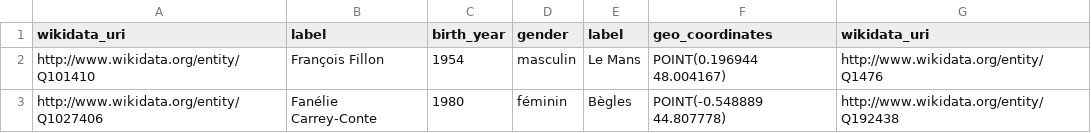
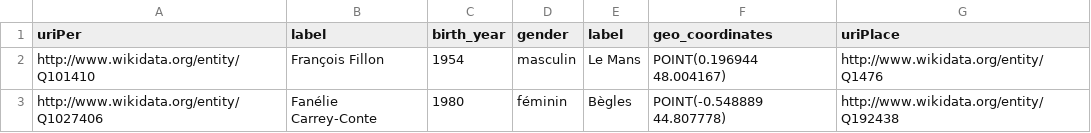
Before and after one commit to charlesbihel/deputes_assemblee_nationale, a CSV file: notebooks_jupiter/da2-birth-place.csv, drawn as a sheet; only a part is shown; the diff names each change by its address in the sheet, - before the commit and + after, or states it on an @@ line.

Commit message:
mod

```diff
--- a/notebooks_jupiter/da2-birth-place.csv
+++ b/notebooks_jupiter/da2-birth-place.csv
-A1: wikidata_uri
+A1: uriPer
-G1: wikidata_uri
+G1: uriPlace
```
